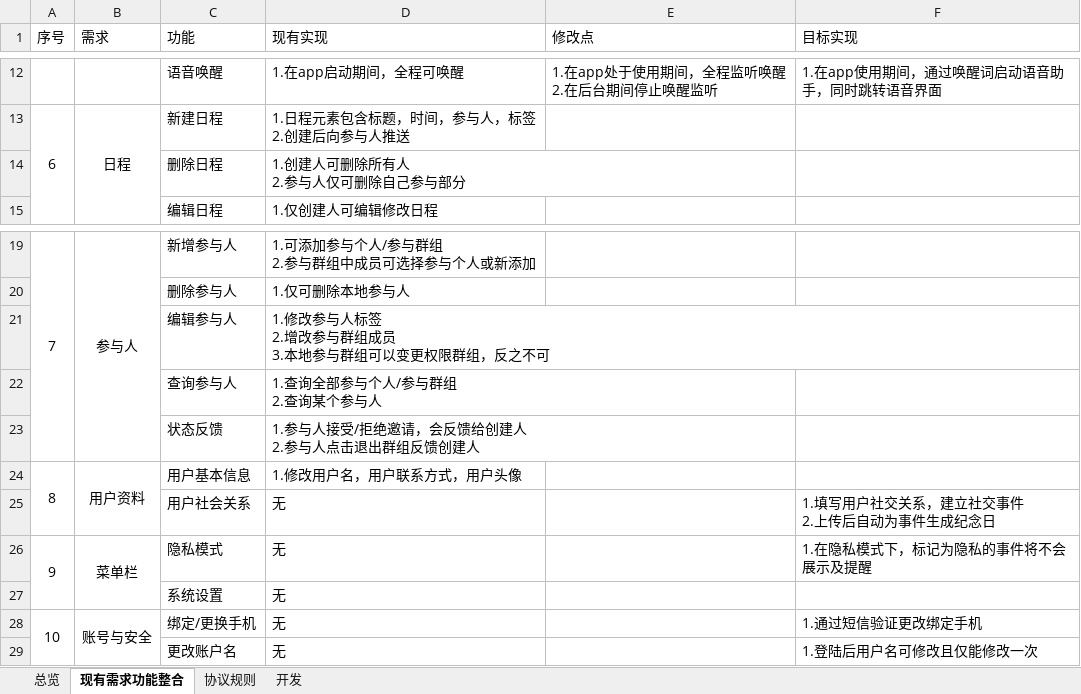
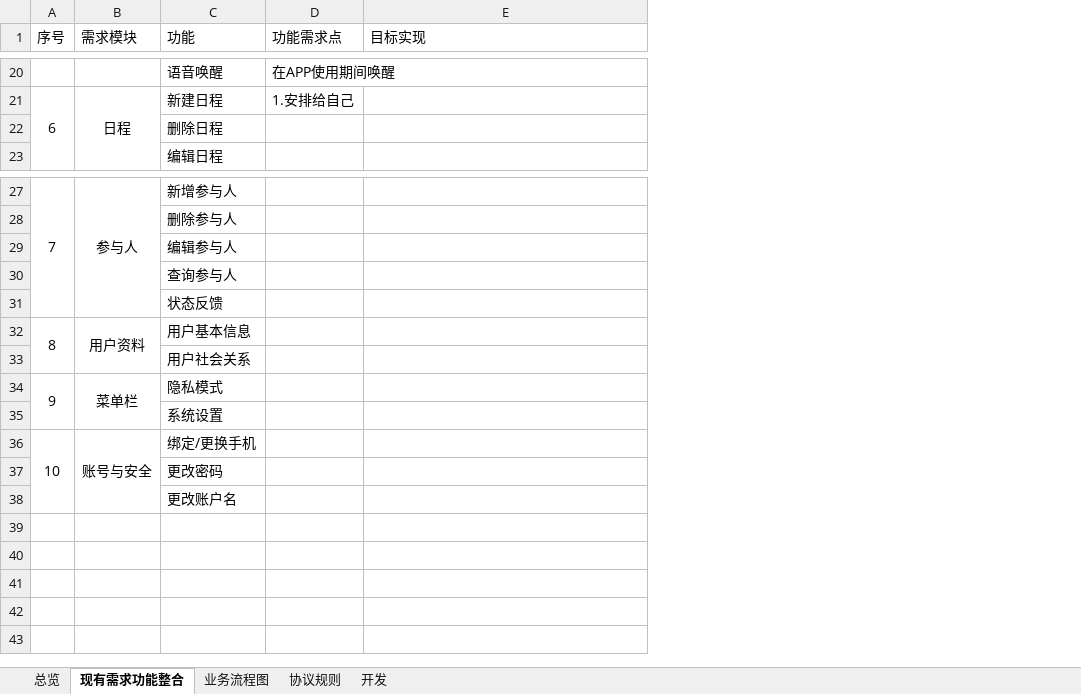
Before and after one commit to XJ-GTD/GTD2, an Excel workbook: A-开发相关文档素材/5.其他文档/项目发展方案.xlsx, sheet 现有需求功能整合, drawn as a sheet; only a part is shown, gaps mark what is left out; values as stored, in another font and other column widths than the file's, no borders; removed rows and columns are numbered as before the commit, all else as after; ↵ is a line break in a cell; the diff covers the shown part only; the diff names each change by its address in the sheet, - before the commit and + after, or states it on an @@ line.

```diff
--- a/A-开发相关文档素材/5.其他文档/项目发展方案.xlsx (sheet 现有需求功能整合)
+++ b/A-开发相关文档素材/5.其他文档/项目发展方案.xlsx (sheet 现有需求功能整合)
+sheet tab: 业务流程图
-column D (现有实现), rows 12-15: 1.在app启动期间，全程可唤醒 | 1.日程元素包含标题，时间，参与人，标签 ↵ 2.创建后向参与人推送 | 1.创建人可删除所有人 ↵ 2.参与人仅可删除自己参与部分 | 1.仅创建人可编辑修改日程; rows 19-29: 1.可添加参与个人/参与群组 ↵ 2.参与群组中成员可选择参与个人或新添加 | 1.仅可删除本地参与人 | 1.修改参与人标签 ↵ 2.增改参与群组成员 ↵ 3.本地参与群组可以变更权限群组，反之不可 | 1.查询全部参与个人/参与群组 ↵ 2.查询某个参与人 | 1.参与人接受/拒绝邀请，会反馈给创建人 ↵ 2.参与人点击退出群组反馈创建人 | 1.修改用户名，用户联系方式，用户头像 | 无 | 无 | 无 | 无 | 无
-column E (修改点), row 12: 1.在app处于使用期间，全程监听唤醒 ↵ 2.在后台期间停止唤醒监听
+column D (功能需求点), rows 20-21: 在APP使用期间唤醒 | 1.安排给自己
-B1: 需求
+B1: 需求模块
-E20 (目标实现): 1.在app使用期间，通过唤醒词启动语音助手，同时跳转语音界面
+E20 (目标实现): (empty)
-E33 (目标实现): 1.填写用户社交关系，建立社交事件 ↵ 2.上传后自动为事件生成纪念日
+E33 (目标实现): (empty)
-E34 (目标实现): 1.在隐私模式下，标记为隐私的事件将不会展示及提醒
+E34 (目标实现): (empty)
-E36 (目标实现): 1.通过短信验证更改绑定手机
+E36 (目标实现): (empty)
+row 37:  |  | 更改密码
-E38 (目标实现): 1.登陆后用户名可修改且仅能修改一次
+E38 (目标实现): (empty)
```
Also changed, not shown: 10 added rows, 2 removed rows, 8 edited cells, cell formats, merged cells and row numbers in column A elsewhere in this sheet, sheet 协议规则, charts or pictures, A-开发相关文档素材/5.其他文档/课题一览.xlsx, 19 other files.
